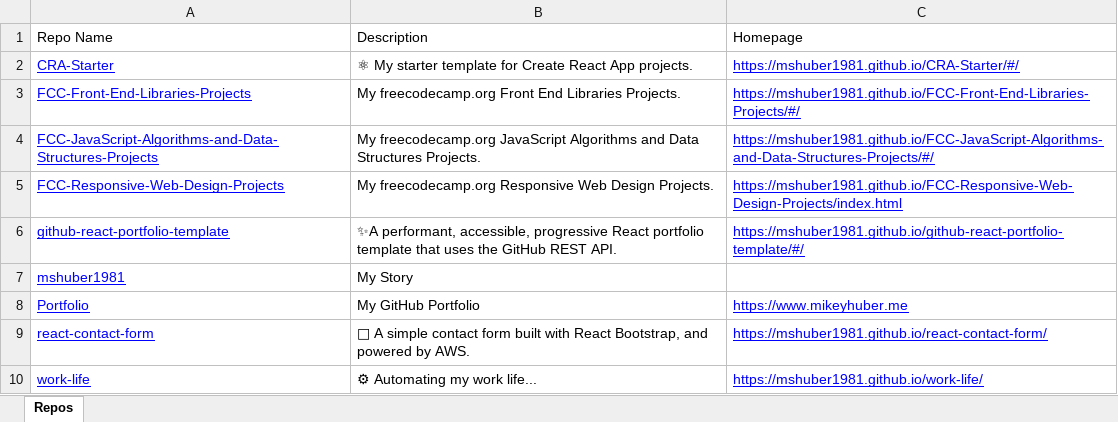
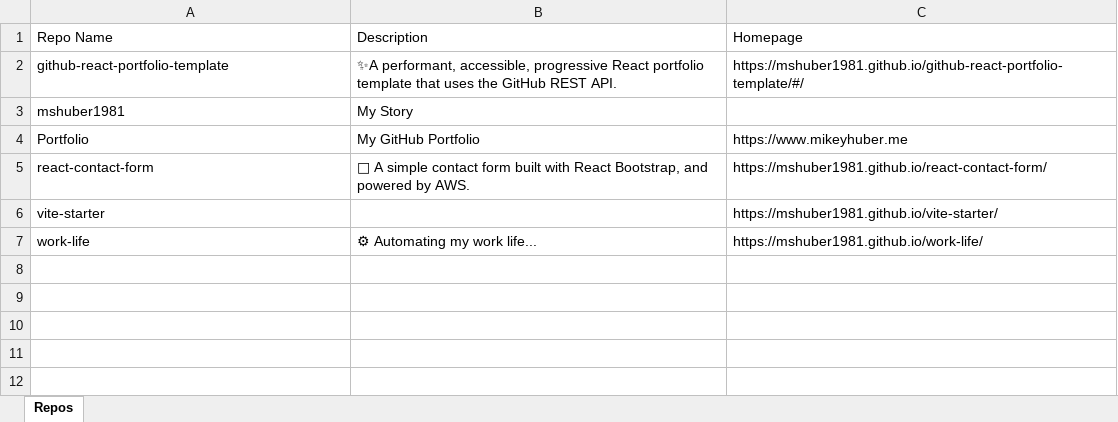
Before and after one commit to mshuber1981/work-life, an Excel workbook: My_GitHub_repos.xlsx, sheet Repos, drawn as a sheet; values as stored, in another font and other column widths than the file's, no borders; removed rows and columns are numbered as before the commit, all else as after; the diff names each change by its address in the sheet, - before the commit and + after, or states it on an @@ line.

Commit message:
Updating docs and GH repos example file

```diff
--- a/My_GitHub_repos.xlsx (sheet Repos)
+++ b/My_GitHub_repos.xlsx (sheet Repos)
-row 2: CRA-Starter | ⚛ My starter template for Create React App projects. | https://mshuber1981.github.io/CRA-Starter/#/
-row 3: FCC-Front-End-Libraries-Projects | My freecodecamp.org Front End Libraries Projects. | https://mshuber1981.github.io/FCC-Front-End-Libraries-Projects/#/
-row 4: FCC-JavaScript-Algorithms-and-Data-Structures-Projects | My freecodecamp.org JavaScript Algorithms and Data Structures Projects. | https://mshuber1981.github.io/FCC-JavaScript-Algorithms-and-Data-Structures-Projects/#/
-row 5: FCC-Responsive-Web-Design-Projects | My freecodecamp.org Responsive Web Design Projects. | https://mshuber1981.github.io/FCC-Responsive-Web-Design-Projects/index.html
@@ A2:A5 underline: on → off, text colour: #0000FF → black @@
@@ C2 underline: on → off, text colour: #0000FF → black @@
@@ C4:C5 underline: on → off, text colour: #0000FF → black @@
+row 6: vite-starter |  | https://mshuber1981.github.io/vite-starter/
@@ A7 underline: on → off, text colour: #0000FF → black @@
@@ C7 underline: on → off, text colour: #0000FF → black @@
```
Also changed, not shown: 8 other files.
